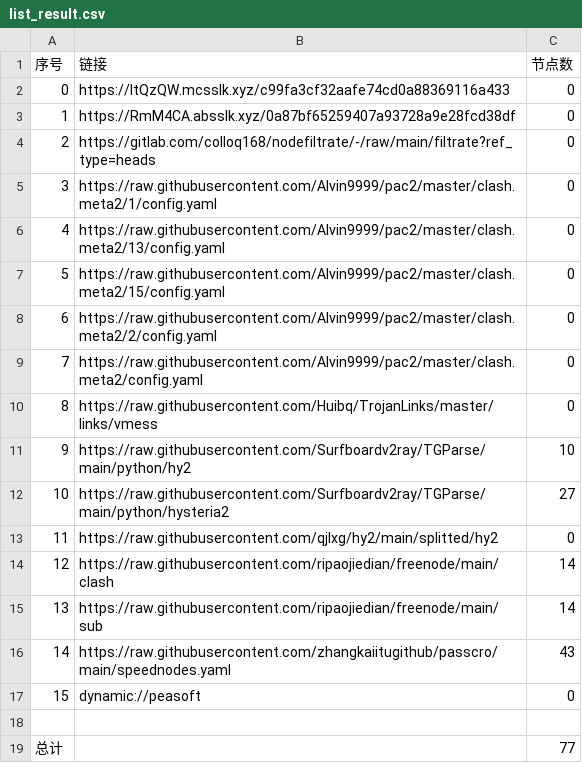
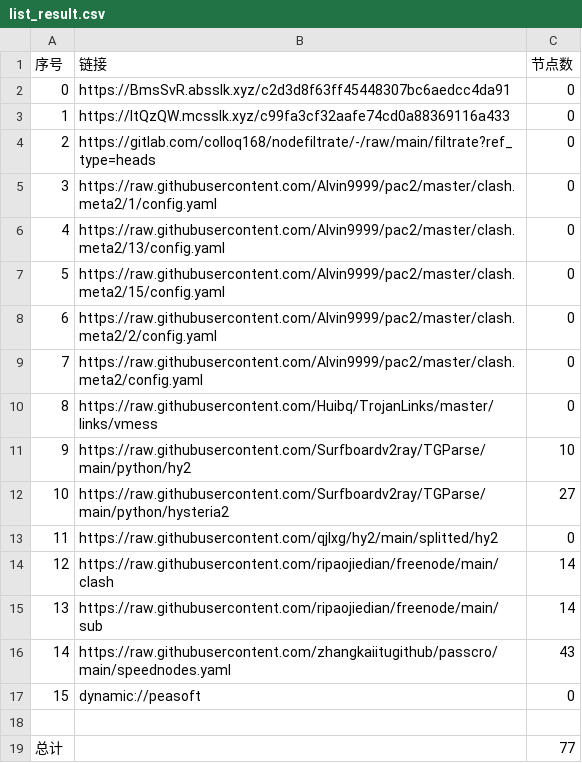
Before and after one commit to nowts71/NoMoreWalls, a CSV file: list_result.csv, drawn as a sheet.

```diff
--- a/list_result.csv
+++ b/list_result.csv
@@ -1,4 +1,4 @@
 序号,链接,节点数
-0,https://ItQzQW.mcsslk.xyz/c99fa3cf32aafe74cd0a88369116a433,0
-1,https://RmM4CA.absslk.xyz/0a87bf65259407a93728a9e28fcd38df,0
+0,https://BmsSvR.absslk.xyz/c2d3d8f63ff45448307bc6aedcc4da91,0
+1,https://ItQzQW.mcsslk.xyz/c99fa3cf32aafe74cd0a88369116a433,0
 2,https://gitlab.com/colloq168/nodefiltrate/-/raw/main/filtrate?ref_type=heads,0
```
Also changed, not shown: 3 other files.
